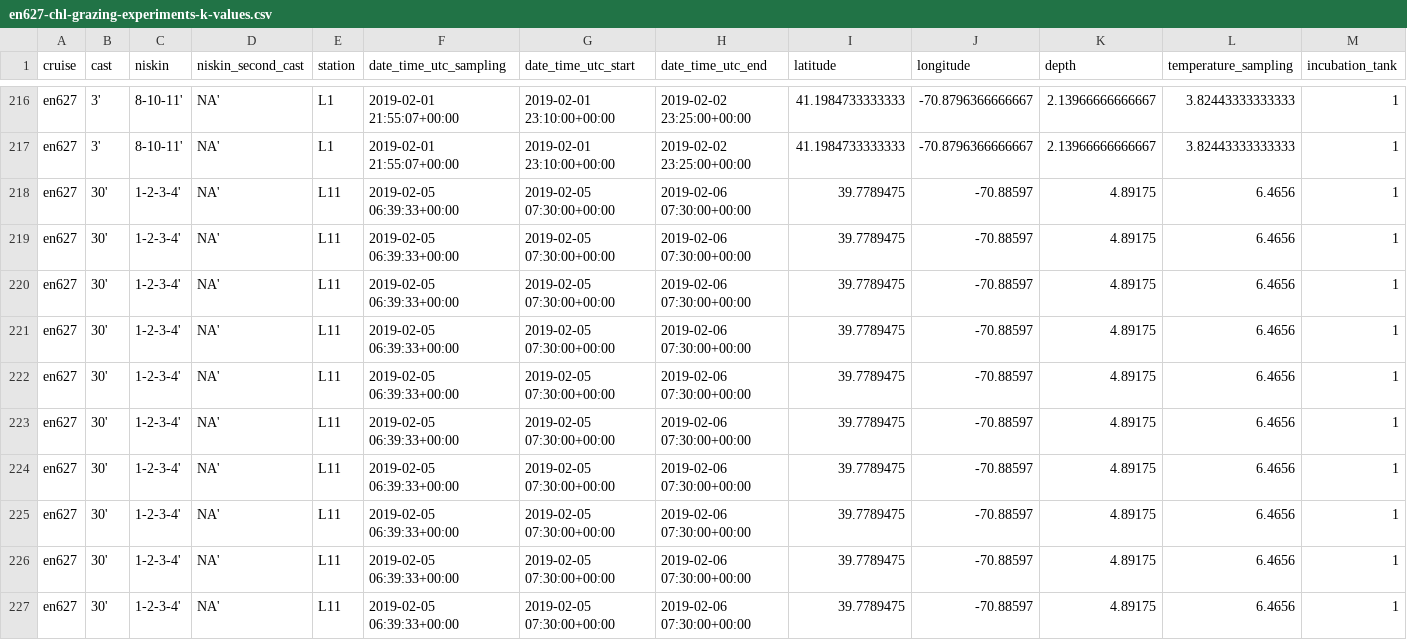
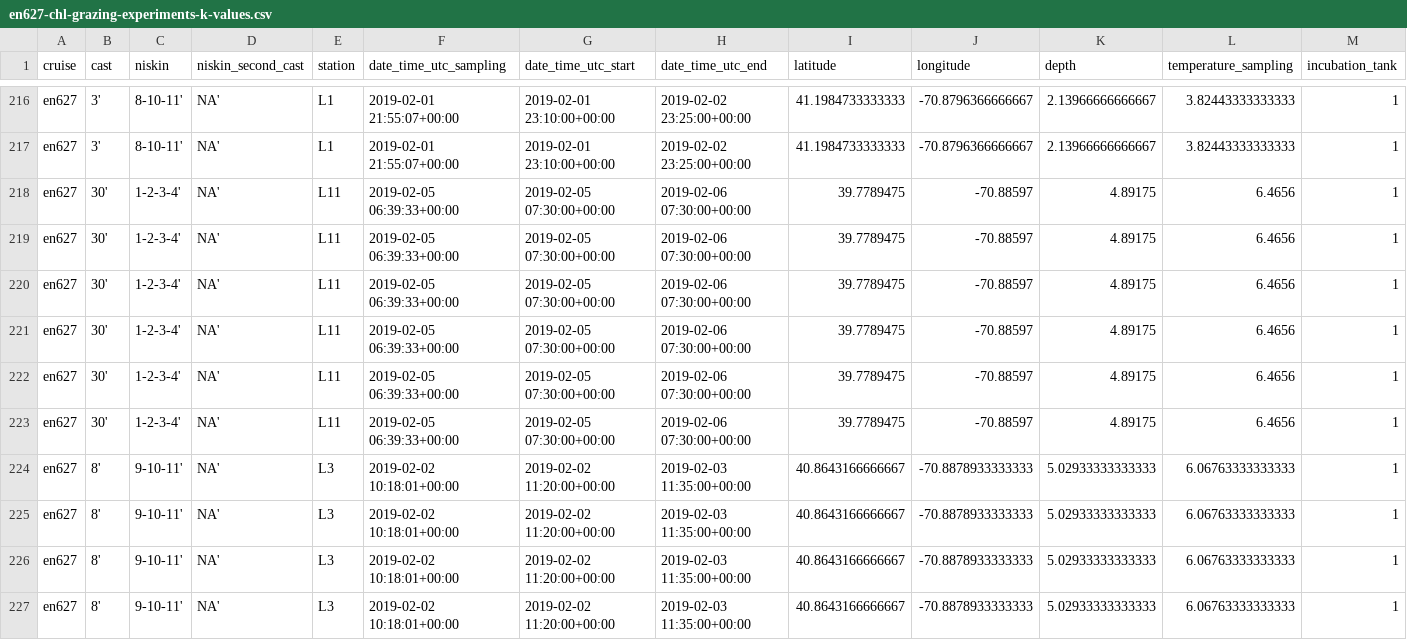
Before and after one commit to pmarrec/nes-lter-rate-calculation-chl, a CSV file: chl-grazing-experiment-k-values/en627-chl-grazing-experiments-k-values.csv, drawn as a sheet; only a part is shown, gaps mark what is left out; the shorter side is filled out with more unchanged rows; rows hold the shown columns only; the diff names each change by its address in the sheet, - before the commit and + after, or states it on an @@ line.

```diff
--- a/chl-grazing-experiment-k-values/en627-chl-grazing-experiments-k-values.csv
+++ b/chl-grazing-experiment-k-values/en627-chl-grazing-experiments-k-values.csv
-row 218: en627 | 30' | 1-2-3-4' | NA' | L11 | 2019-02-05 06:39:33+00:00 | 2019-02-05 07:30:00+00:00 | 2019-02-06 07:30:00+00:00 | 39.7789475 | -70.88597 | 4.89175 | 6.4656 | 1
-row 219: en627 | 30' | 1-2-3-4' | NA' | L11 | 2019-02-05 06:39:33+00:00 | 2019-02-05 07:30:00+00:00 | 2019-02-06 07:30:00+00:00 | 39.7789475 | -70.88597 | 4.89175 | 6.4656 | 1
-row 220: en627 | 30' | 1-2-3-4' | NA' | L11 | 2019-02-05 06:39:33+00:00 | 2019-02-05 07:30:00+00:00 | 2019-02-06 07:30:00+00:00 | 39.7789475 | -70.88597 | 4.89175 | 6.4656 | 1
-row 221: en627 | 30' | 1-2-3-4' | NA' | L11 | 2019-02-05 06:39:33+00:00 | 2019-02-05 07:30:00+00:00 | 2019-02-06 07:30:00+00:00 | 39.7789475 | -70.88597 | 4.89175 | 6.4656 | 1
-row 222: en627 | 30' | 1-2-3-4' | NA' | L11 | 2019-02-05 06:39:33+00:00 | 2019-02-05 07:30:00+00:00 | 2019-02-06 07:30:00+00:00 | 39.7789475 | -70.88597 | 4.89175 | 6.4656 | 1
-row 223: en627 | 30' | 1-2-3-4' | NA' | L11 | 2019-02-05 06:39:33+00:00 | 2019-02-05 07:30:00+00:00 | 2019-02-06 07:30:00+00:00 | 39.7789475 | -70.88597 | 4.89175 | 6.4656 | 1
```
Also changed, not shown: chl-grazing-experiment-rates/en617-chl-grazing-experiments-rates.csv, chl-grazing-experiment-rates/en627-chl-grazing-experiments-rates.csv, 13 other files.
